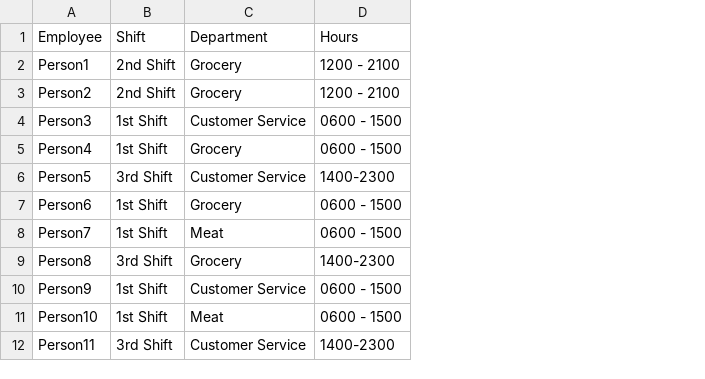
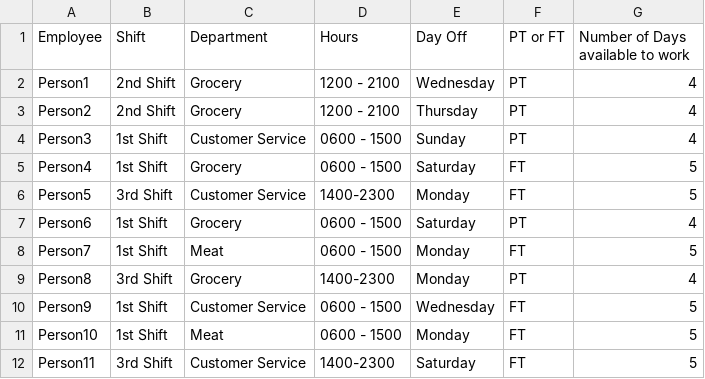
Before and after one commit to rParsell/SDEV_220_Final_Project_Team2, a CSV file: fake_employee_data.csv, drawn as a sheet; only a part is shown; the diff names each change by its address in the sheet, - before the commit and + after, or states it on an @@ line.

```diff
--- a/fake_employee_data.csv
+++ b/fake_employee_data.csv
+column E (Day Off), rows 2-12: Wednesday | Thursday | Sunday | Saturday | Monday | Saturday | Monday | Monday | Wednesday | Monday | Saturday
+column F (PT or FT), rows 2-12: PT | PT | PT | FT | FT | PT | FT | PT | FT | FT | FT
+column G (Number of Days available to work), rows 2-12: 4 | 4 | 4 | 5 | 5 | 4 | 5 | 4 | 5 | 5 | 5
```
Also changed, not shown: 2 other files.
